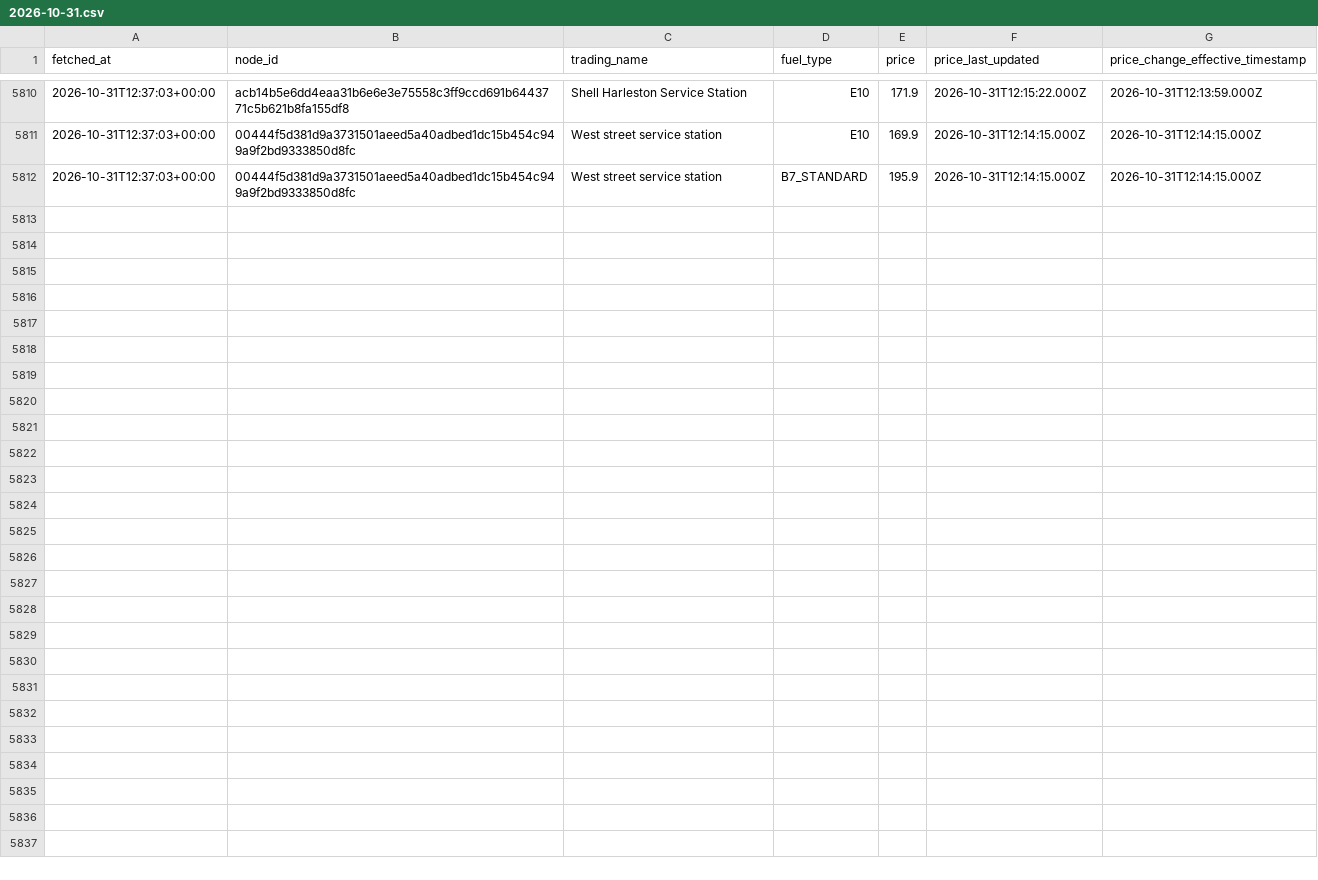
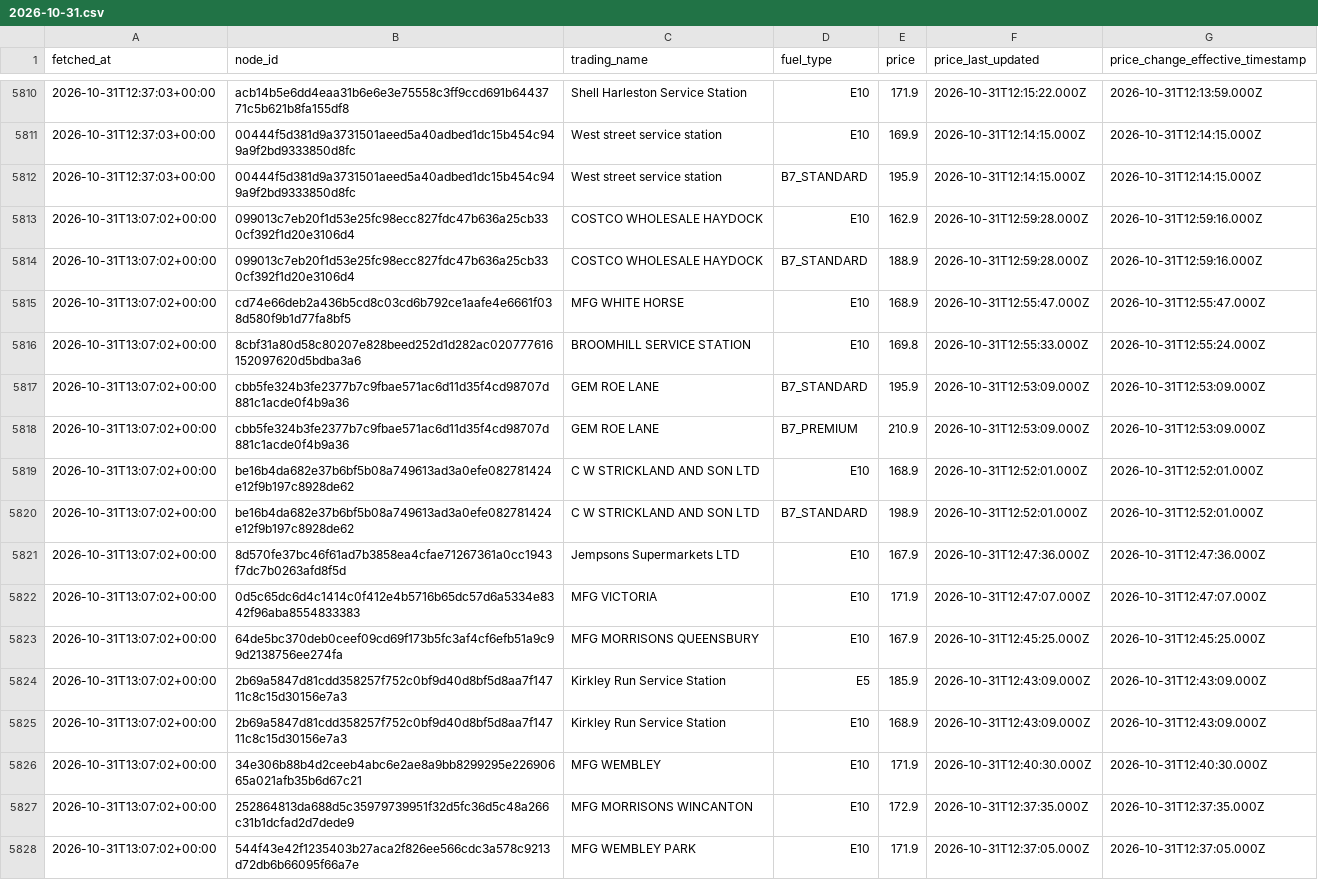
Before and after one commit to billylaight/billy-fuel-thing, a CSV file: data/events/2026-10-31.csv, drawn as a sheet; only a part is shown, gaps mark what is left out; the diff names each change by its address in the sheet, - before the commit and + after, or states it on an @@ line.

Commit message:
Fuel data 2026-10-31T13:07Z

```diff
--- a/data/events/2026-10-31.csv
+++ b/data/events/2026-10-31.csv
+row 5813: 2026-10-31T13:07:02+00:00 | 099013c7eb20f1d53e25fc98ecc827fdc47b636a25cb330cf392f1d20e3106d4 | COSTCO WHOLESALE HAYDOCK | E10 | 162.9 | 2026-10-31T12:59:28.000Z | 2026-10-31T12:59:16.000Z
+row 5814: 2026-10-31T13:07:02+00:00 | 099013c7eb20f1d53e25fc98ecc827fdc47b636a25cb330cf392f1d20e3106d4 | COSTCO WHOLESALE HAYDOCK | B7_STANDARD | 188.9 | 2026-10-31T12:59:28.000Z | 2026-10-31T12:59:16.000Z
+row 5815: 2026-10-31T13:07:02+00:00 | cd74e66deb2a436b5cd8c03cd6b792ce1aafe4e6661f038d580f9b1d77fa8bf5 | MFG WHITE HORSE | E10 | 168.9 | 2026-10-31T12:55:47.000Z | 2026-10-31T12:55:47.000Z
+row 5816: 2026-10-31T13:07:02+00:00 | 8cbf31a80d58c80207e828beed252d1d282ac020777616152097620d5bdba3a6 | BROOMHILL SERVICE STATION | E10 | 169.8 | 2026-10-31T12:55:33.000Z | 2026-10-31T12:55:24.000Z
+row 5817: 2026-10-31T13:07:02+00:00 | cbb5fe324b3fe2377b7c9fbae571ac6d11d35f4cd98707d881c1acde0f4b9a36 | GEM ROE LANE | B7_STANDARD | 195.9 | 2026-10-31T12:53:09.000Z | 2026-10-31T12:53:09.000Z
+row 5818: 2026-10-31T13:07:02+00:00 | cbb5fe324b3fe2377b7c9fbae571ac6d11d35f4cd98707d881c1acde0f4b9a36 | GEM ROE LANE | B7_PREMIUM | 210.9 | 2026-10-31T12:53:09.000Z | 2026-10-31T12:53:09.000Z
+row 5819: 2026-10-31T13:07:02+00:00 | be16b4da682e37b6bf5b08a749613ad3a0efe082781424e12f9b197c8928de62 | C W STRICKLAND AND SON LTD | E10 | 168.9 | 2026-10-31T12:52:01.000Z | 2026-10-31T12:52:01.000Z
+row 5820: 2026-10-31T13:07:02+00:00 | be16b4da682e37b6bf5b08a749613ad3a0efe082781424e12f9b197c8928de62 | C W STRICKLAND AND SON LTD | B7_STANDARD | 198.9 | 2026-10-31T12:52:01.000Z | 2026-10-31T12:52:01.000Z
+row 5821: 2026-10-31T13:07:02+00:00 | 8d570fe37bc46f61ad7b3858ea4cfae71267361a0cc1943f7dc7b0263afd8f5d | Jempsons Supermarkets LTD | E10 | 167.9 | 2026-10-31T12:47:36.000Z | 2026-10-31T12:47:36.000Z
+row 5822: 2026-10-31T13:07:02+00:00 | 0d5c65dc6d4c1414c0f412e4b5716b65dc57d6a5334e8342f96aba8554833383 | MFG VICTORIA | E10 | 171.9 | 2026-10-31T12:47:07.000Z | 2026-10-31T12:47:07.000Z
+row 5823: 2026-10-31T13:07:02+00:00 | 64de5bc370deb0ceef09cd69f173b5fc3af4cf6efb51a9c99d2138756ee274fa | MFG MORRISONS QUEENSBURY | E10 | 167.9 | 2026-10-31T12:45:25.000Z | 2026-10-31T12:45:25.000Z
+row 5824: 2026-10-31T13:07:02+00:00 | 2b69a5847d81cdd358257f752c0bf9d40d8bf5d8aa7f14711c8c15d30156e7a3 | Kirkley Run Service Station | E5 | 185.9 | 2026-10-31T12:43:09.000Z | 2026-10-31T12:43:09.000Z
+row 5825: 2026-10-31T13:07:02+00:00 | 2b69a5847d81cdd358257f752c0bf9d40d8bf5d8aa7f14711c8c15d30156e7a3 | Kirkley Run Service Station | E10 | 168.9 | 2026-10-31T12:43:09.000Z | 2026-10-31T12:43:09.000Z
+row 5826: 2026-10-31T13:07:02+00:00 | 34e306b88b4d2ceeb4abc6e2ae8a9bb8299295e22690665a021afb35b6d67c21 | MFG WEMBLEY | E10 | 171.9 | 2026-10-31T12:40:30.000Z | 2026-10-31T12:40:30.000Z
+row 5827: 2026-10-31T13:07:02+00:00 | 252864813da688d5c35979739951f32d5fc36d5c48a266c31b1dcfad2d7dede9 | MFG MORRISONS WINCANTON | E10 | 172.9 | 2026-10-31T12:37:35.000Z | 2026-10-31T12:37:35.000Z
+row 5828: 2026-10-31T13:07:02+00:00 | 544f43e42f1235403b27aca2f826ee566cdc3a578c9213d72db6b66095f66a7e | MFG WEMBLEY PARK | E10 | 171.9 | 2026-10-31T12:37:05.000Z | 2026-10-31T12:37:05.000Z
```
Also changed, not shown: data/runs.csv, 1 other file.
